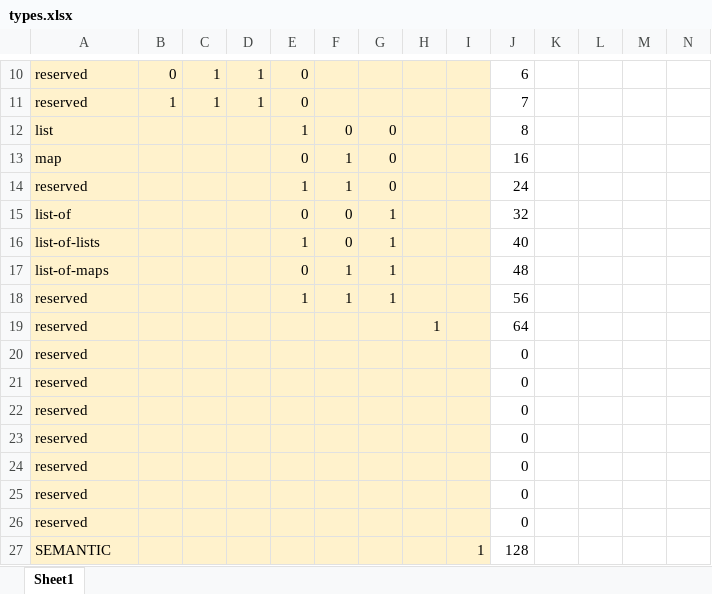
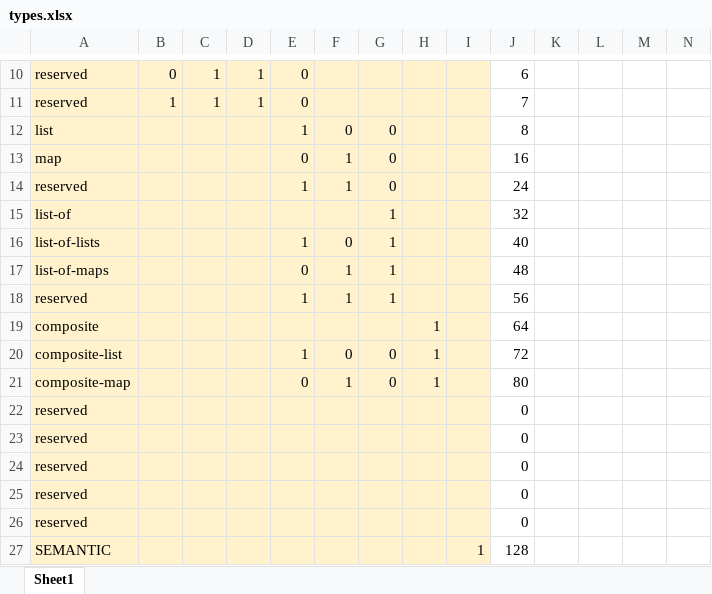
Before and after one commit to Identifiers/spec, an Excel workbook: types.xlsx, sheet Sheet1, drawn as a sheet; only a part is shown, gaps mark what is left out; values as stored, in another font and other column widths than the file's, no borders; removed rows and columns are numbered as before the commit, all else as after; rows hold the shown columns only; the diff names each change by its address in the sheet, - before the commit and + after, or states it on an @@ line.

Commit message:
Add Composite IDs to tck. Changed tck fields "base128"/"base32" to "data"/"human" to match spec descriptions more clearly.

```diff
--- a/types.xlsx (sheet Sheet1)
+++ b/types.xlsx (sheet Sheet1)
-E15: 0
+E15: (empty)
-F15: 0
+F15: (empty)
-A19: reserved
+A19: composite
-row 20: reserved |  |  |  |  |  |  |  |  | 0
-row 21: reserved |  |  |  |  |  |  |  |  | 0
+row 20: composite-list |  |  |  | 1 | 0 | 0 | 1 |  | 72
+row 21: composite-map |  |  |  | 0 | 1 | 0 | 1 |  | 80
```
Also changed, not shown: 17 other files.
